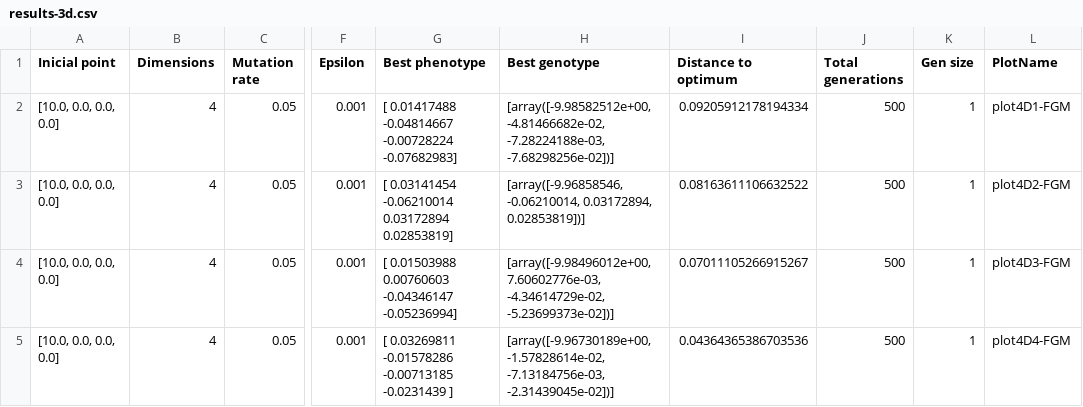
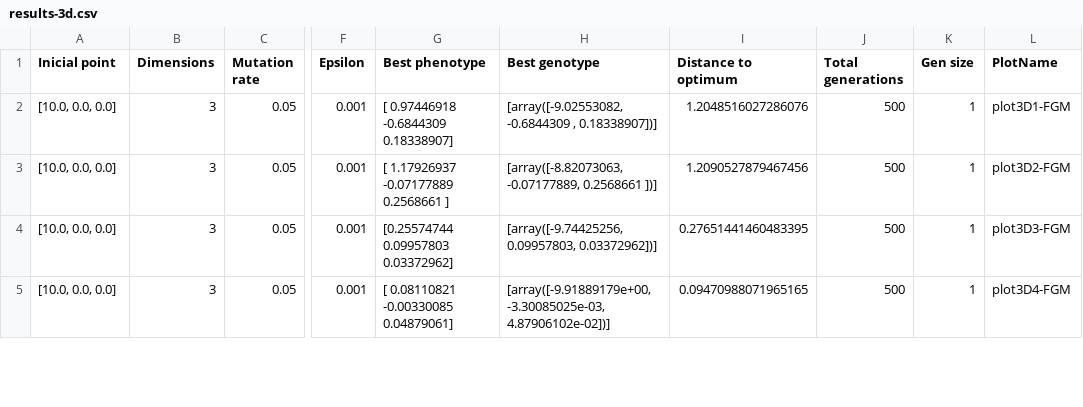
Before and after one commit to AngelicaGutierrezMoreno/FGMpy, a CSV file: results-3d.csv, drawn as a sheet; only a part is shown, gaps mark what is left out; the diff covers the shown part only; the diff names each change by its address in the sheet, - before the commit and + after, or states it on an @@ line.

```diff
--- a/results-3d.csv
+++ b/results-3d.csv
-A2:A5 (Inicial point): [10.0, 0.0, 0.0, 0.0]
+A2:A5 (Inicial point): [10.0, 0.0, 0.0]
-B2:B5 (Dimensions): 4
+B2:B5 (Dimensions): 3
-G2 (Best phenotype): [ 0.01417488 -0.04814667 -0.00728224 -0.07682983]
+G2 (Best phenotype): [ 0.97446918 -0.6844309 0.18338907]
-H2 (Best genotype): [array([-9.98582512e+00, -4.81466682e-02, -7.28224188e-03, -7.68298256e-02])]
+H2 (Best genotype): [array([-9.02553082, -0.6844309 , 0.18338907])]
-I2 (Distance to optimum): 0.09205912178194334
+I2 (Distance to optimum): 1.2048516027286076
-L2 (PlotName): plot4D1-FGM
+L2 (PlotName): plot3D1-FGM
-G3 (Best phenotype): [ 0.03141454 -0.06210014 0.03172894 0.02853819]
+G3 (Best phenotype): [ 1.17926937 -0.07177889 0.2568661 ]
-H3 (Best genotype): [array([-9.96858546, -0.06210014, 0.03172894, 0.02853819])]
+H3 (Best genotype): [array([-8.82073063, -0.07177889, 0.2568661 ])]
-I3 (Distance to optimum): 0.08163611106632522
+I3 (Distance to optimum): 1.2090527879467456
-L3 (PlotName): plot4D2-FGM
+L3 (PlotName): plot3D2-FGM
-G4 (Best phenotype): [ 0.01503988 0.00760603 -0.04346147 -0.05236994]
+G4 (Best phenotype): [0.25574744 0.09957803 0.03372962]
-H4 (Best genotype): [array([-9.98496012e+00, 7.60602776e-03, -4.34614729e-02, -5.23699373e-02])]
+H4 (Best genotype): [array([-9.74425256, 0.09957803, 0.03372962])]
-I4 (Distance to optimum): 0.07011105266915267
+I4 (Distance to optimum): 0.27651441460483395
-L4 (PlotName): plot4D3-FGM
+L4 (PlotName): plot3D3-FGM
-G5 (Best phenotype): [ 0.03269811 -0.01578286 -0.00713185 -0.0231439 ]
+G5 (Best phenotype): [ 0.08110821 -0.00330085 0.04879061]
-H5 (Best genotype): [array([-9.96730189e+00, -1.57828614e-02, -7.13184756e-03, -2.31439045e-02])]
+H5 (Best genotype): [array([-9.91889179e+00, -3.30085025e-03, 4.87906102e-02])]
-I5 (Distance to optimum): 0.04364365386703536
+I5 (Distance to optimum): 0.09470988071965165
-L5 (PlotName): plot4D4-FGM
+L5 (PlotName): plot3D4-FGM
```
Also changed, not shown: 1 added row, 1 removed row and 45 edited cells elsewhere in this file, results-2d.csv, results-4d.csv, 45 other files.
